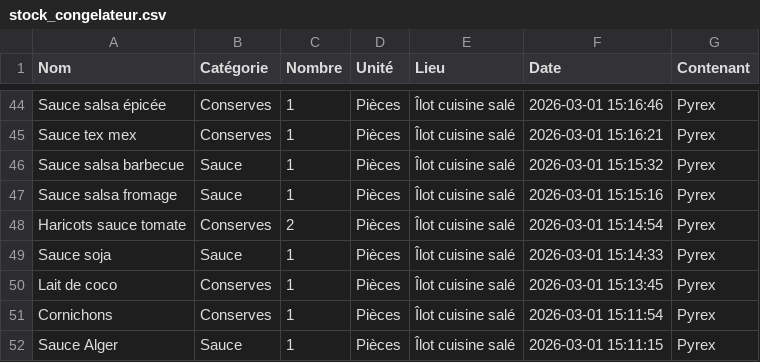
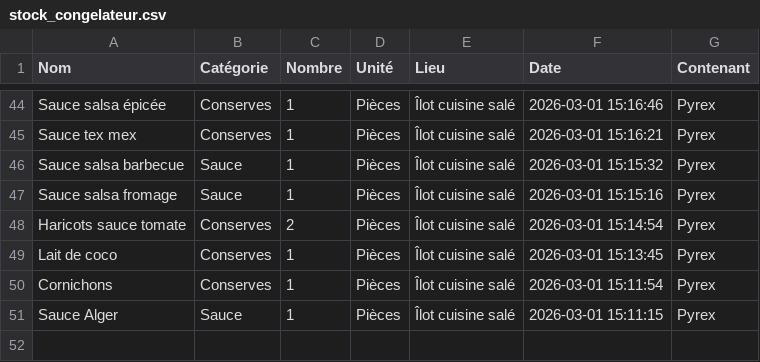
Before and after one commit to stephane0254-png/NadegeStock, a CSV file: stock_congelateur.csv, drawn as a sheet; only a part is shown, gaps mark what is left out.

Commit message:
Fini

```diff
--- a/stock_congelateur.csv
+++ b/stock_congelateur.csv
@@ -48,3 +48,2 @@ Sauce salsa fromage ,Sauce,1,Pièces,Îlot cuisine salé ,2026-03-01 15:15:16,Py
 Haricots sauce tomate,Conserves,2,Pièces,Îlot cuisine salé ,2026-03-01 15:14:54,Pyrex
-Sauce soja,Sauce,1,Pièces,Îlot cuisine salé ,2026-03-01 15:14:33,Pyrex
 Lait de coco ,Conserves,1,Pièces,Îlot cuisine salé ,2026-03-01 15:13:45,Pyrex
```
